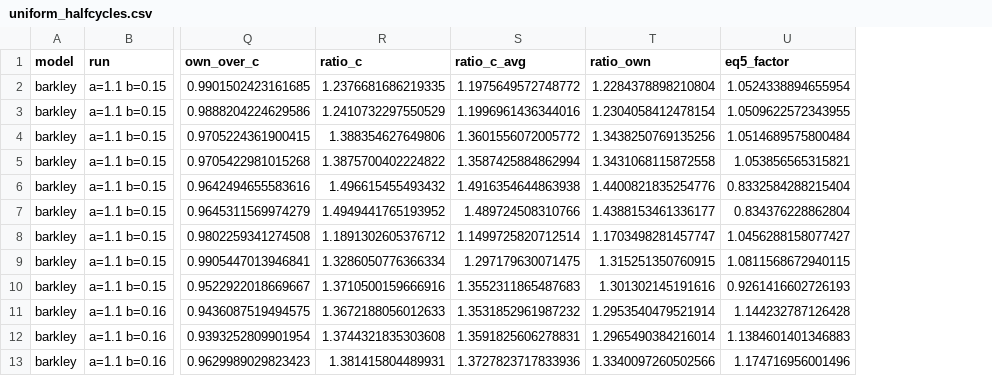
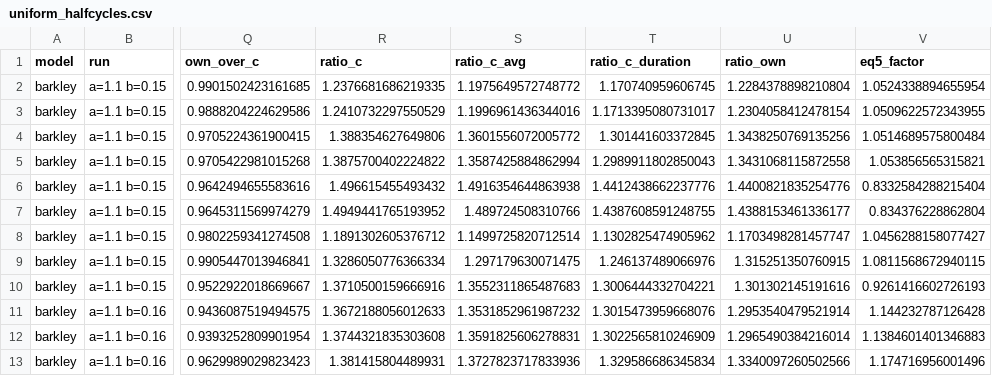
Before and after one commit to osteinbock/elliptic-scroll-rings, a CSV file: data/analysis/revision/uniform_halfcycles.csv, drawn as a sheet; only a part is shown, gaps mark what is left out; the diff names each change by its address in the sheet, - before the commit and + after, or states it on an @@ line.

```diff
--- a/data/analysis/revision/uniform_halfcycles.csv
+++ b/data/analysis/revision/uniform_halfcycles.csv
+column T (ratio_c_duration), rows 2-13: 1.170740959606745 | 1.1713395080731017 | 1.301441603372845 | 1.2989911802850043 | 1.4412438662237776 | 1.4387608591248755 | 1.1302825474905962 | 1.246137489066976 | 1.3006444332704221 | 1.3015473959668076 | 1.3022565810246909 | 1.329586686345834
```
Also changed, not shown: 22 other files.
